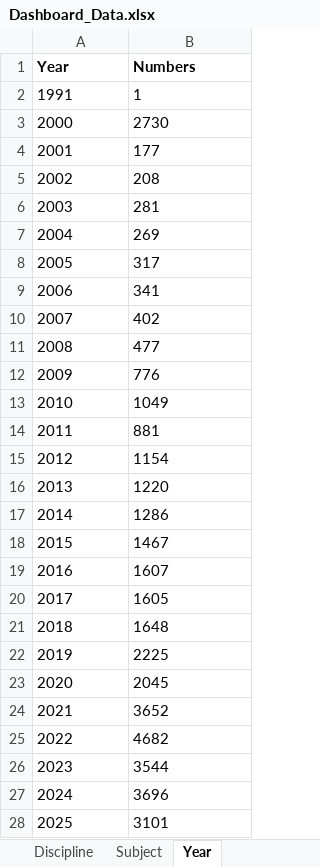
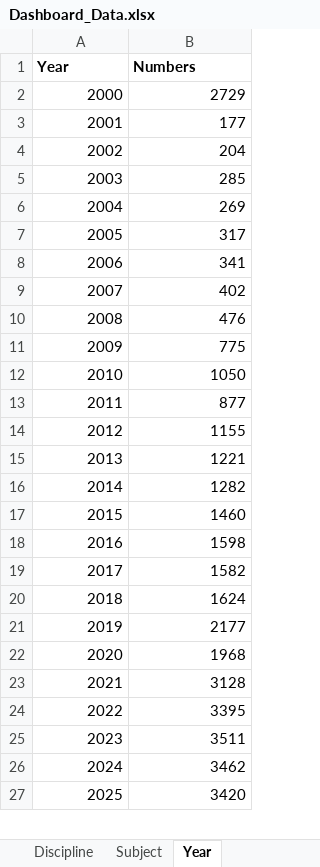
Before and after one commit to GallupPakistan/PHD_HEC, an Excel workbook: Dashboard_Data.xlsx, sheet Year, drawn as a sheet; only a part is shown; values as stored, in another font and other column widths than the file's, no borders; removed rows and columns are numbered as before the commit, all else as after; the diff covers the shown part only; the diff names each change by its address in the sheet, - before the commit and + after, or states it on an @@ line.

```diff
--- a/Dashboard_Data.xlsx (sheet Year)
+++ b/Dashboard_Data.xlsx (sheet Year)
@@ column A (Year) renumbered in row 2 @@
-B2 (Numbers): 1
+B2 (Numbers): 2729
-row 3: 2000 | 2730
-A3:B3 alignment: left
+A3:B3 alignment: right
-A4:A5 alignment: left
+A4:A5 alignment: right
-B4 (Numbers): 208
+B4 (Numbers): 204
-B5 (Numbers): 281
+B5 (Numbers): 285
-A6:B9 alignment: left
+A6:B9 alignment: right
-A10:A27 alignment: left
+A10:A27 alignment: right
-B10 (Numbers): 477
+B10 (Numbers): 476
-B11 (Numbers): 776
+B11 (Numbers): 775
-B12 (Numbers): 1049
+B12 (Numbers): 1050
-B13 (Numbers): 881
+B13 (Numbers): 877
-B14 (Numbers): 1154
+B14 (Numbers): 1155
-B15 (Numbers): 1220
+B15 (Numbers): 1221
-B16 (Numbers): 1286
+B16 (Numbers): 1282
-B17 (Numbers): 1467
+B17 (Numbers): 1460
-B18 (Numbers): 1607
+B18 (Numbers): 1598
-B19 (Numbers): 1605
+B19 (Numbers): 1582
-B20 (Numbers): 1648
+B20 (Numbers): 1624
-B21 (Numbers): 2225
+B21 (Numbers): 2177
-B22 (Numbers): 2045
+B22 (Numbers): 1968
-B23 (Numbers): 3652
+B23 (Numbers): 3128
-B24 (Numbers): 4682
+B24 (Numbers): 3395
-B25 (Numbers): 3544
+B25 (Numbers): 3511
-B26 (Numbers): 3696
+B26 (Numbers): 3462
-B27 (Numbers): 3101
+B27 (Numbers): 3420
```
Also changed, not shown: 1 edited cell and cell formats elsewhere in this sheet, hec_dashboard/PhD_Directory_Data.xlsx.
